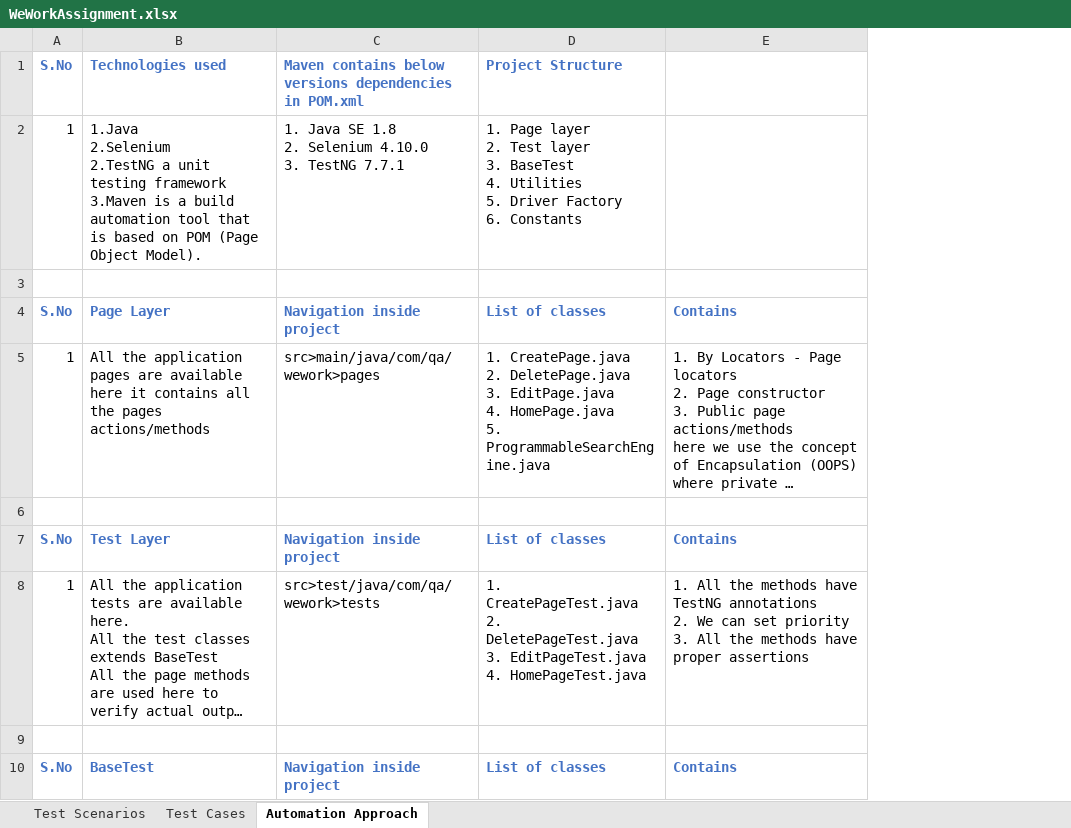
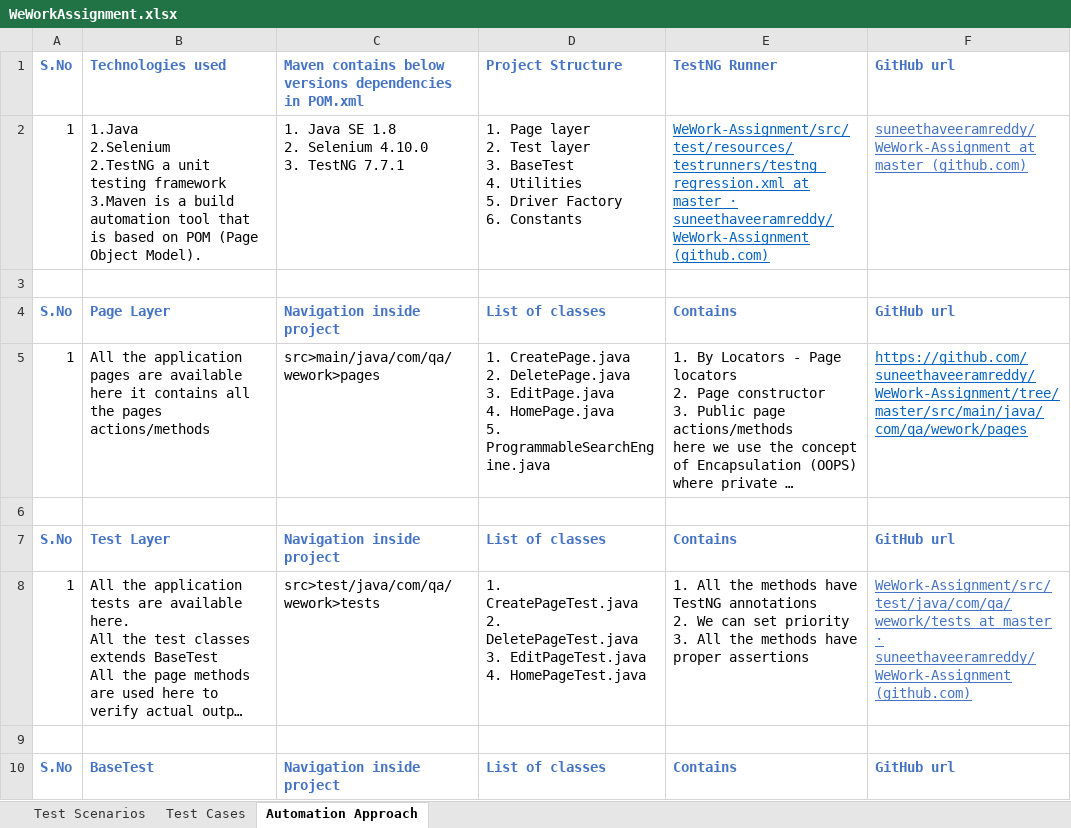
Before and after one commit to suneethaveeramreddy/WeWork-Assignment, an Excel workbook: WeWorkAssignment.xlsx, sheet Automation Approach, drawn as a sheet; only a part is shown; long unchanged cells end in …; values as stored, in another font and other column widths than the file's, no borders; the diff names each change by its address in the sheet, - before the commit and + after, or states it on an @@ line.

Commit message:
Add files via upload

```diff
--- a/WeWorkAssignment.xlsx (sheet Automation Approach)
+++ b/WeWorkAssignment.xlsx (sheet Automation Approach)
+column F, rows 1-10: GitHub url | suneethaveeramreddy/WeWork-Assignment at master (github.com) |  | GitHub url | https://github.com/suneethaveeramreddy/WeWork-Assignment/tree/master/src/main/java/com/qa/wework/pages |  | GitHub url | WeWork-Assignment/src/test/java/com/qa/wework/tests at master · suneethaveeramreddy/WeWork-Assignment (github.com) |  | GitHub url
-E1: (empty)
+E1: TestNG Runner
-E2: (empty)
+E2: WeWork-Assignment/src/test/resources/testrunners/testng_regression.xml at master · suneethaveeramreddy/WeWork-Assignment (github.com)
```
